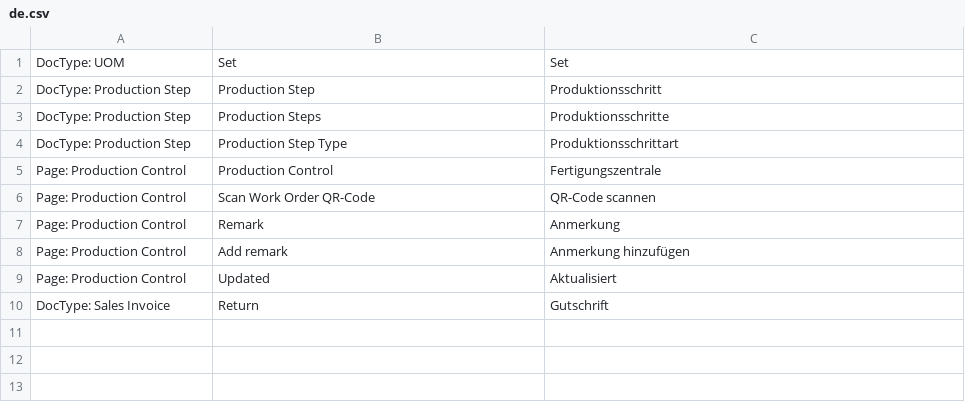
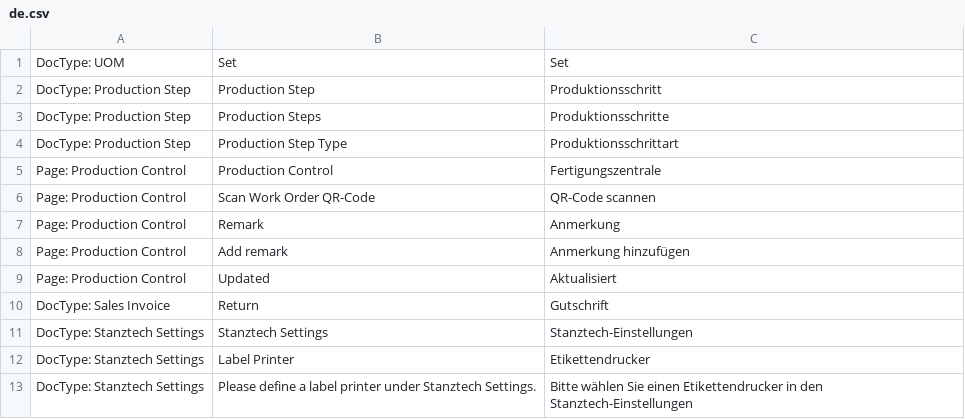
Before and after one commit to libracore/stanztech, a CSV file: stanztech/translations/de.csv, drawn as a sheet; the diff names each change by its address in the sheet, - before the commit and + after, or states it on an @@ line.

Commit message:
adding label functions

```diff
--- a/stanztech/translations/de.csv
+++ b/stanztech/translations/de.csv
+row 11: DocType: Stanztech Settings | Stanztech Settings | Stanztech-Einstellungen
+row 12: DocType: Stanztech Settings | Label Printer | Etikettendrucker
+row 13: DocType: Stanztech Settings | Please define a label printer under Stanztech Settings. | Bitte wählen Sie einen Etikettendrucker in den Stanztech-Einstellungen
```
Also changed, not shown: 10 other files.
